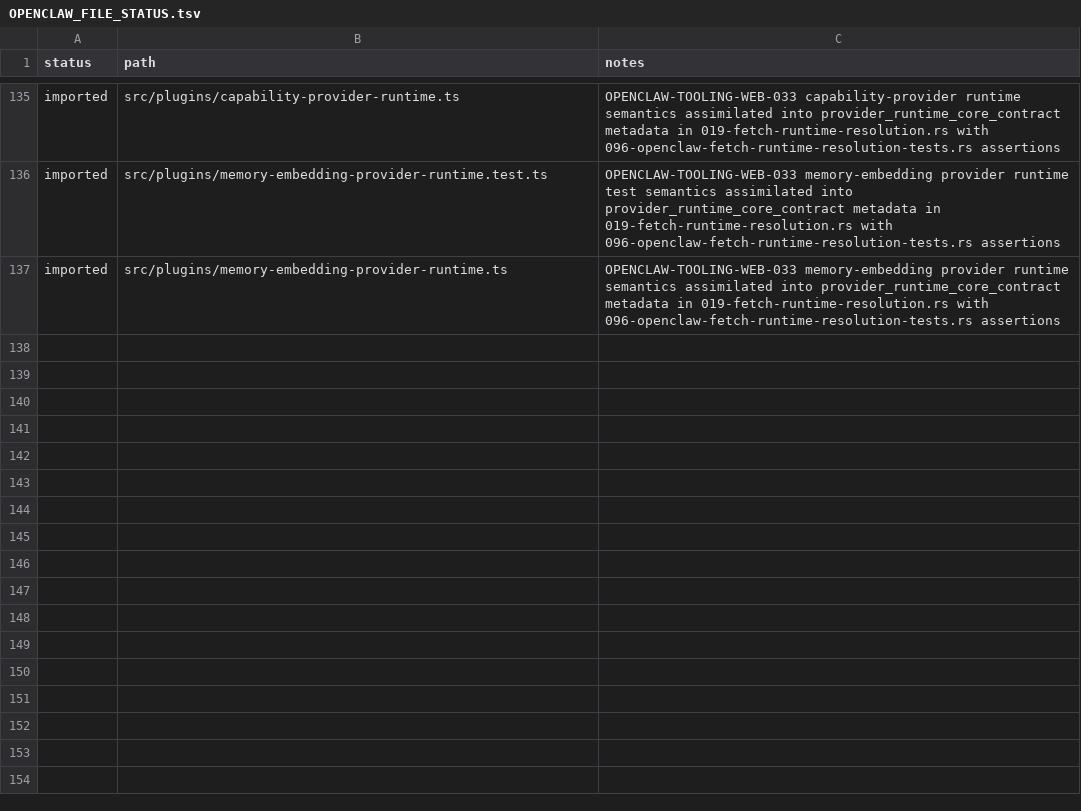
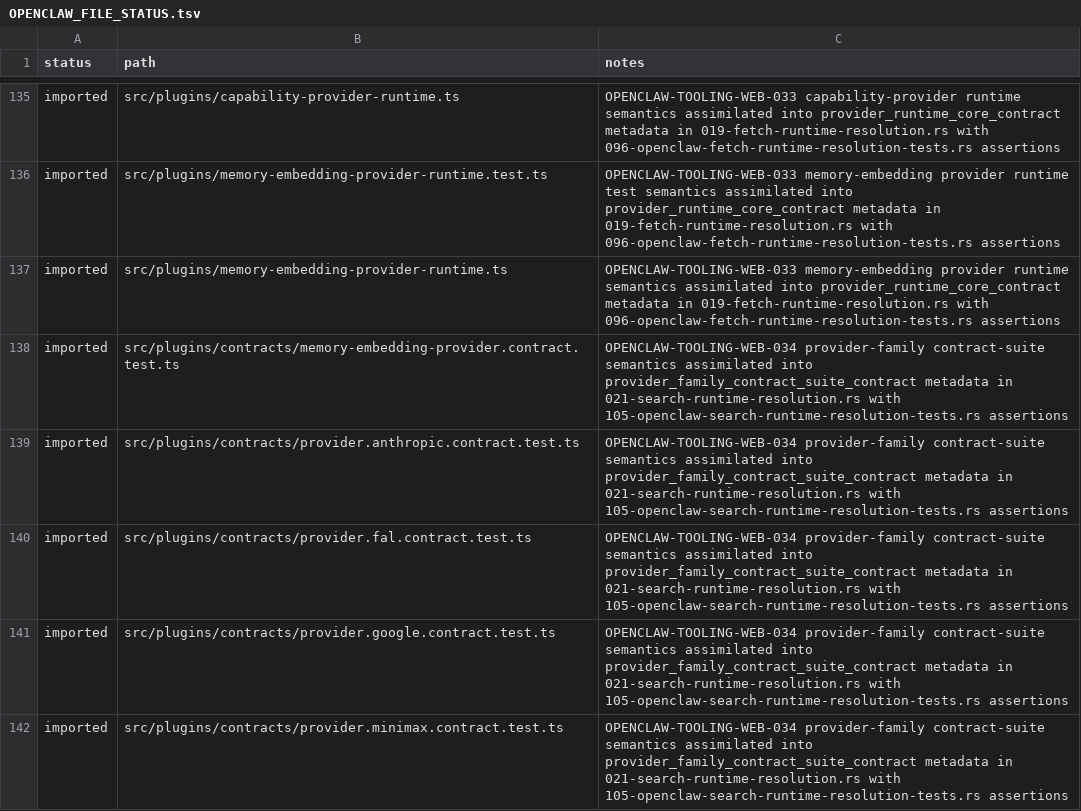
Before and after one commit to jakerslam/protheus, a TSV file: docs/workspace/reports/OPENCLAW_FILE_STATUS.tsv, drawn as a sheet; only a part is shown, gaps mark what is left out.

Commit message:
Assimilate tooling wave 030 and openclaw web 034

```diff
--- a/docs/workspace/reports/OPENCLAW_FILE_STATUS.tsv
+++ b/docs/workspace/reports/OPENCLAW_FILE_STATUS.tsv
@@ -137 +137,6 @@ imported	src/plugins/memory-embedding-provider-runtime.test.ts	OPENCLAW-TOOLING-
 imported	src/plugins/memory-embedding-provider-runtime.ts	OPENCLAW-TOOLING-WEB-033 memory-embedding provider runtime semantics assimilated into provider_runtime_core_contract metadata in 019-fetch-runtime-resolution.rs with 096-openclaw-fetch-runtime-resolution-tests.rs assertions
+imported	src/plugins/contracts/memory-embedding-provider.contract.test.ts	OPENCLAW-TOOLING-WEB-034 provider-family contract-suite semantics assimilated into provider_family_contract_suite_contract metadata in 021-search-runtime-resolution.rs with 105-openclaw-search-runtime-resolution-tests.rs assertions
+imported	src/plugins/contracts/provider.anthropic.contract.test.ts	OPENCLAW-TOOLING-WEB-034 provider-family contract-suite semantics assimilated into provider_family_contract_suite_contract metadata in 021-search-runtime-resolution.rs with 105-openclaw-search-runtime-resolution-tests.rs assertions
+imported	src/plugins/contracts/provider.fal.contract.test.ts	OPENCLAW-TOOLING-WEB-034 provider-family contract-suite semantics assimilated into provider_family_contract_suite_contract metadata in 021-search-runtime-resolution.rs with 105-openclaw-search-runtime-resolution-tests.rs assertions
+imported	src/plugins/contracts/provider.google.contract.test.ts	OPENCLAW-TOOLING-WEB-034 provider-family contract-suite semantics assimilated into provider_family_contract_suite_contract metadata in 021-search-runtime-resolution.rs with 105-openclaw-search-runtime-resolution-tests.rs assertions
+imported	src/plugins/contracts/provider.minimax.contract.test.ts	OPENCLAW-TOOLING-WEB-034 provider-family contract-suite semantics assimilated into provider_family_contract_suite_contract metadata in 021-search-runtime-resolution.rs with 105-openclaw-search-runtime-resolution-tests.rs assertions
```
Also changed, not shown: local/workspace/reports/CODEX_FILE_LEDGER_2026-04-08.full.tsv, 10 other files.
